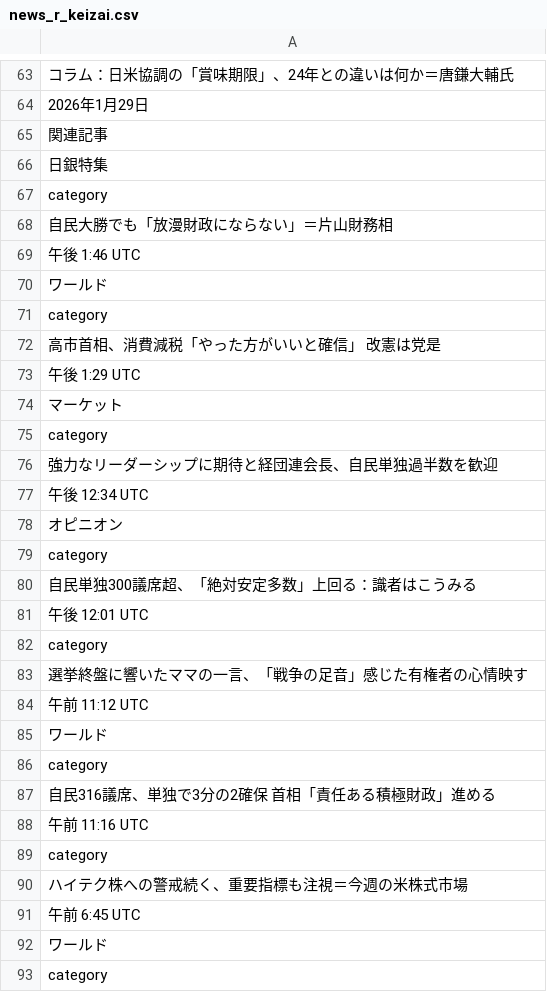
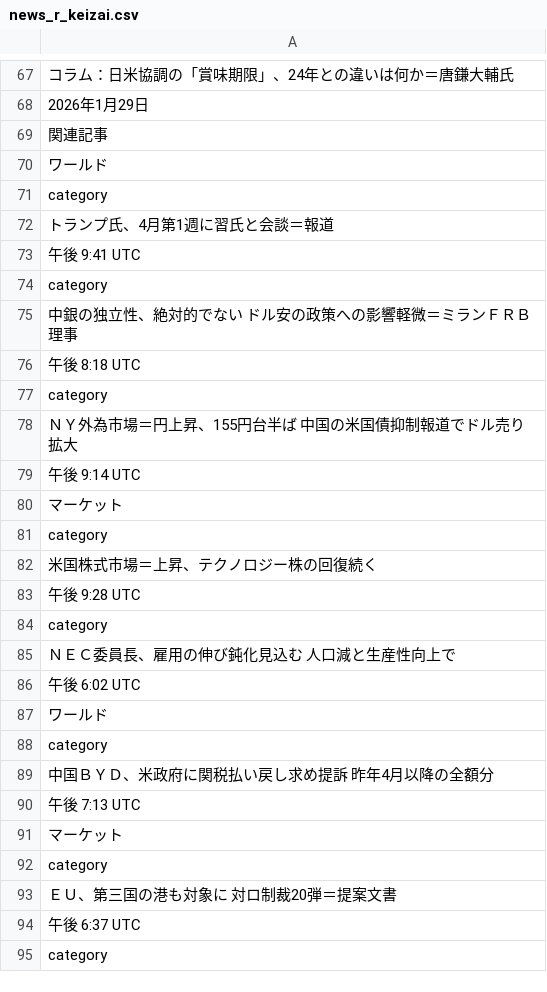
Before and after one commit to keroppa88/news, a CSV file: news_r_keizai.csv, drawn as a sheet; only a part is shown, gaps mark what is left out; the diff covers the shown part only.

```diff
--- a/news_r_keizai.csv
+++ b/news_r_keizai.csv
@@ -65,29 +69,27 @@
 "関連記事"
-"日銀特集"
-"category"
-"自民大勝でも「放漫財政にならない」＝片山財務相"
-"午後 1:46 UTC"
 "ワールド"
 "category"
-"高市首相、消費減税「やった方がいいと確信」　改憲は党是"
-"午後 1:29 UTC"
+"トランプ氏、4月第1週に習氏と会談＝報道"
+"午後 9:41 UTC"
+"category"
+"中銀の独立性、絶対的でない　ドル安の政策への影響軽微＝ミランＦＲＢ理事"
+"午後 8:18 UTC"
+"category"
+"ＮＹ外為市場＝円上昇、155円台半ば　中国の米国債抑制報道でドル売り拡大"
+"午後 9:14 UTC"
 "マーケット"
 "category"
-"強力なリーダーシップに期待と経団連会長、自民単独過半数を歓迎"
-"午後 12:34 UTC"
-"オピニオン"
+"米国株式市場＝上昇、テクノロジー株の回復続く"
+"午後 9:28 UTC"
 "category"
-"自民単独300議席超、「絶対安定多数」上回る：識者はこうみる"
-"午後 12:01 UTC"
-"category"
-"選挙終盤に響いたママの一言、「戦争の足音」感じた有権者の心情映す"
-"午前 11:12 UTC"
+"ＮＥＣ委員長、雇用の伸び鈍化見込む　人口減と生産性向上で"
+"午後 6:02 UTC"
 "ワールド"
 "category"
-"自民316議席、単独で3分の2確保　首相「責任ある積極財政」進める"
-"午前 11:16 UTC"
+"中国ＢＹＤ、米政府に関税払い戻し求め提訴　昨年4月以降の全額分"
+"午後 7:13 UTC"
+"マーケット"
 "category"
-"ハイテク株への警戒続く、重要指標も注視＝今週の米株式市場"
-"午前 6:45 UTC"
-"ワールド"
+"ＥＵ、第三国の港も対象に　対ロ制裁20弾＝提案文書"
+"午後 6:37 UTC"
 "category"
```
Also changed, not shown: 8 added rows, 5 removed rows, 1 moved row and 23 edited cells elsewhere in this file, news.csv, news_r_buisiness.csv, 7 other files.
